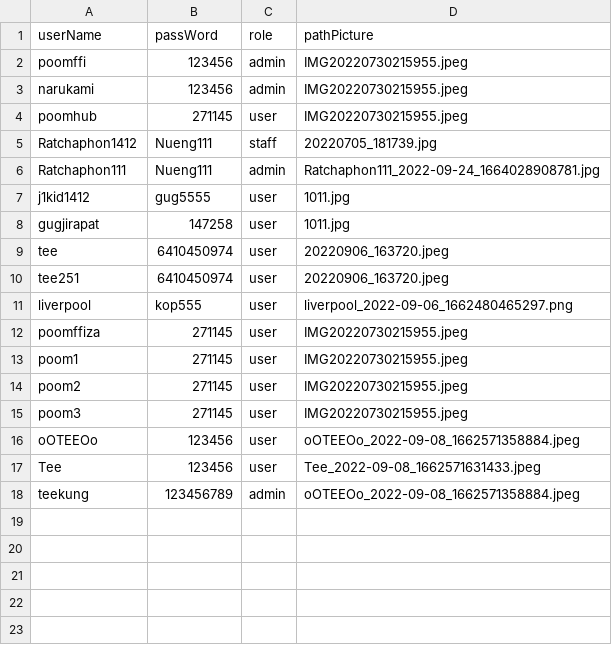
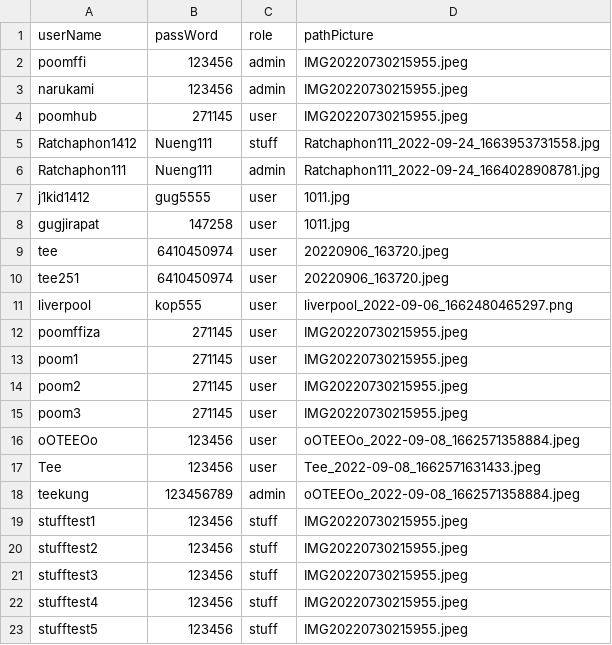
Before and after one commit to Ratchaphon1412/Student-Complaints, a CSV file: database/account.csv, drawn as a sheet.

Commit message:
show Agency and stuff in List of User report

```diff
--- a/database/account.csv
+++ b/database/account.csv
@@ -4,3 +4,3 @@ narukami,123456,admin,IMG20220730215955.jpeg
 poomhub,271145,user,IMG20220730215955.jpeg
-Ratchaphon1412,Nueng111,staff,20220705_181739.jpg
+Ratchaphon1412,Nueng111,stuff,Ratchaphon111_2022-09-24_1663953731558.jpg
 Ratchaphon111,Nueng111,admin,"Ratchaphon111_2022-09-24_1664028908781.jpg"
@@ -18 +18,6 @@ Tee,123456,user,"Tee_2022-09-08_1662571631433.jpeg"
 teekung,123456789,admin,"oOTEEOo_2022-09-08_1662571358884.jpeg"
+stufftest1,123456,stuff,IMG20220730215955.jpeg
+stufftest2,123456,stuff,IMG20220730215955.jpeg
+stufftest3,123456,stuff,IMG20220730215955.jpeg
+stufftest4,123456,stuff,IMG20220730215955.jpeg
+stufftest5,123456,stuff,IMG20220730215955.jpeg
```
Also changed, not shown: database/requestban.csv, 16 other files.
